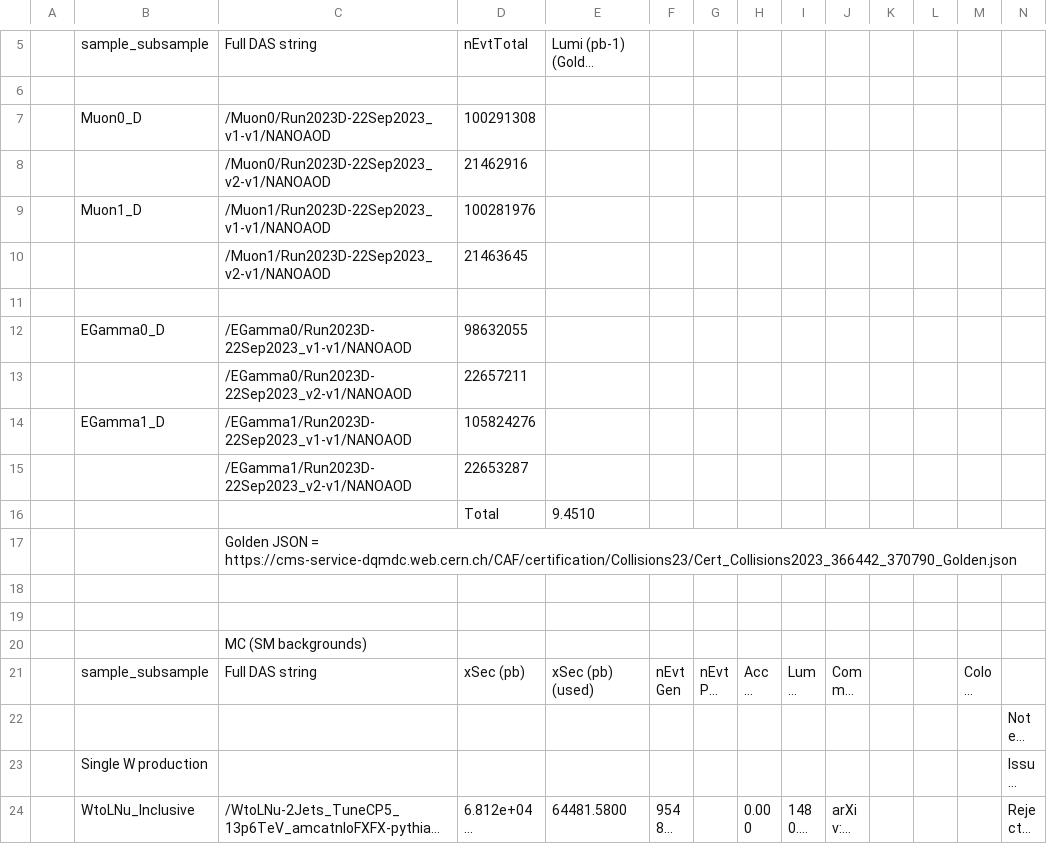
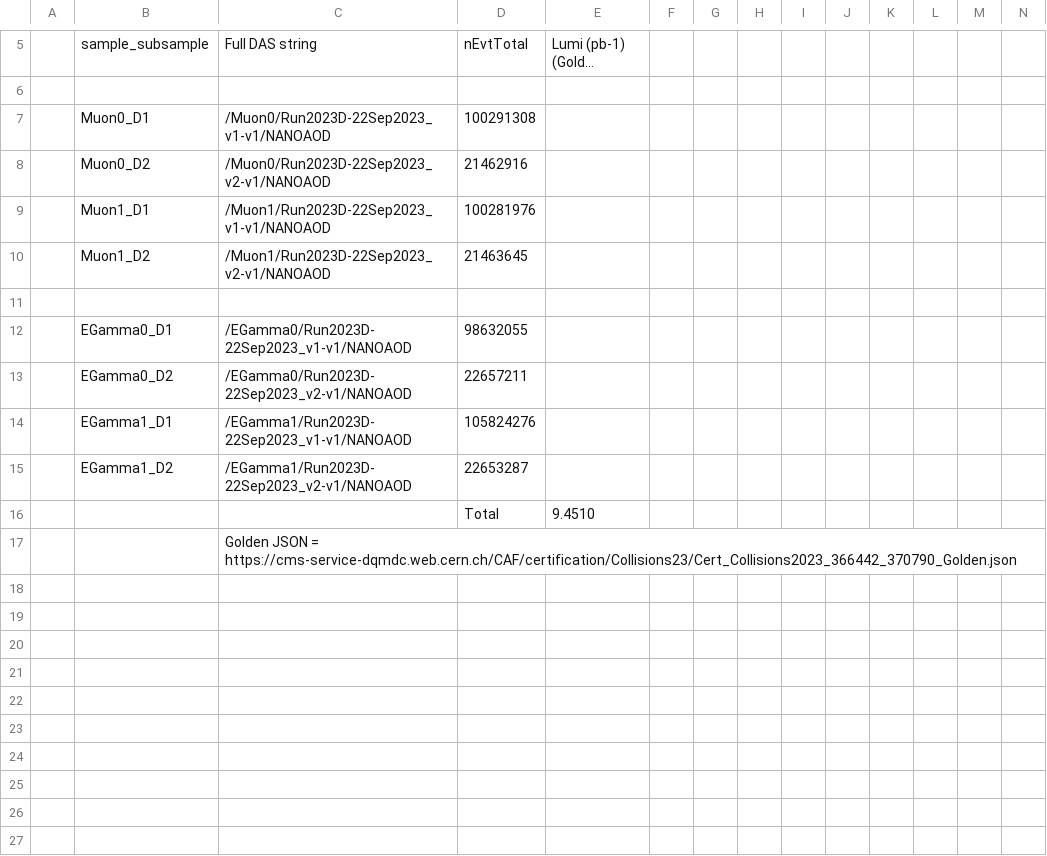
Before and after one commit to phazarik/VLLSearch-Run3, a CSV file: Metadata/CSVfromSpreadsheet/Run3Summer23BPix.csv, drawn as a sheet; only a part is shown, gaps mark what is left out; the shorter side is filled out with more unchanged rows; long unchanged cells end in …; the diff covers the shown part only.

```diff
--- a/Metadata/CSVfromSpreadsheet/Run3Summer23BPix.csv
+++ b/Metadata/CSVfromSpreadsheet/Run3Summer23BPix.csv
@@ -7,13 +7,21 @@
 ,,,,,,,,,,,,,
-,Muon0_D,/Muon0/Run2023D-22Sep2023_v1-v1/NANOAOD,100291308,,,,,,,,,,
-,,/Muon0/Run2023D-22Sep2023_v2-v1/NANOAOD,21462916,,,,,,,,,,
-,Muon1_D,/Muon1/Run2023D-22Sep2023_v1-v1/NANOAOD,100281976,,,,,,,,,,
-,,/Muon1/Run2023D-22Sep2023_v2-v1/NANOAOD,21463645,,,,,,,,,,
+,Muon0_D1,/Muon0/Run2023D-22Sep2023_v1-v1/NANOAOD,100291308,,,,,,,,,,
+,Muon0_D2,/Muon0/Run2023D-22Sep2023_v2-v1/NANOAOD,21462916,,,,,,,,,,
+,Muon1_D1,/Muon1/Run2023D-22Sep2023_v1-v1/NANOAOD,100281976,,,,,,,,,,
+,Muon1_D2,/Muon1/Run2023D-22Sep2023_v2-v1/NANOAOD,21463645,,,,,,,,,,
 ,,,,,,,,,,,,,
-,EGamma0_D,/EGamma0/Run2023D-22Sep2023_v1-v1/NANOAOD,98632055,,,,,,,,,,
-,,/EGamma0/Run2023D-22Sep2023_v2-v1/NANOAOD,22657211,,,,,,,,,,
-,EGamma1_D,/EGamma1/Run2023D-22Sep2023_v1-v1/NANOAOD,105824276,,,,,,,,,,
-,,/EGamma1/Run2023D-22Sep2023_v2-v1/NANOAOD,22653287,,,,,,,,,,
+,EGamma0_D1,/EGamma0/Run2023D-22Sep2023_v1-v1/NANOAOD,98632055,,,,,,,,,,
+,EGamma0_D2,/EGamma0/Run2023D-22Sep2023_v2-v1/NANOAOD,22657211,,,,,,,,,,
+,EGamma1_D1,/EGamma1/Run2023D-22Sep2023_v1-v1/NANOAOD,105824276,,,,,,,,,,
+,EGamma1_D2,/EGamma1/Run2023D-22Sep2023_v2-v1/NANOAOD,22653287,,,,,,,,,,
 ,,,Total,9.4510,,,,,,,,,
 ,,Golden JSON = https://cms-service-dqmdc.web.cern.ch/CAF/certification/Collisions23/Cert_Collisions2023_366442_370790_Golden.json,,,,,,,,,,,
+,,,,,,,,,,,,,
+,,,,,,,,,,,,,
+,,,,,,,,,,,,,
+,,,,,,,,,,,,,
+,,,,,,,,,,,,,
+,,,,,,,,,,,,,
+,,,,,,,,,,,,,
+,,,,,,,,,,,,,
 ,,,,,,,,,,,,,
```
Also changed, not shown: 9 added rows and 8 edited cells elsewhere in this file, Metadata/CSVfromSpreadsheet/Run3Summer22.csv, Metadata/CSVfromSpreadsheet/Run3Summer22EE.csv, 21 other files.
